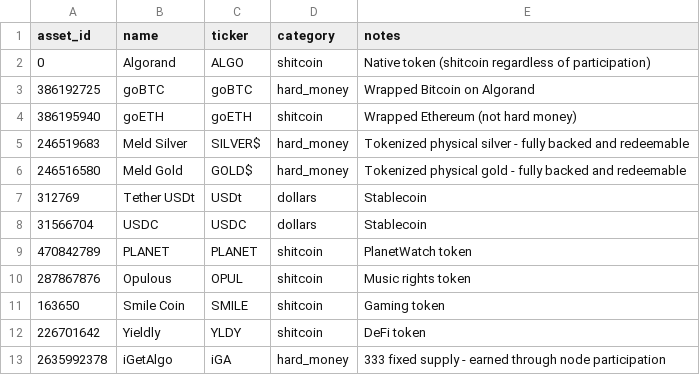
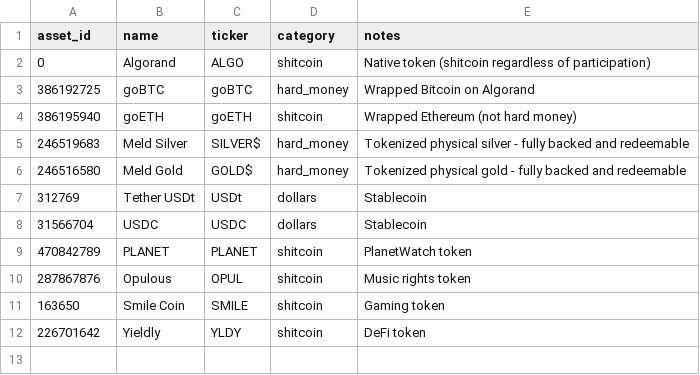
Before and after one commit to dmh4681/algo-sovereignty-analyzer, a CSV file: data/asset_classification.csv, drawn as a sheet; the diff names each change by its address in the sheet, - before the commit and + after, or states it on an @@ line.

```diff
--- a/data/asset_classification.csv
+++ b/data/asset_classification.csv
-row 13: 2635992378 | iGetAlgo | iGA | hard_money | 333 fixed supply - earned through node participation
```
Also changed, not shown: 12 other files.
